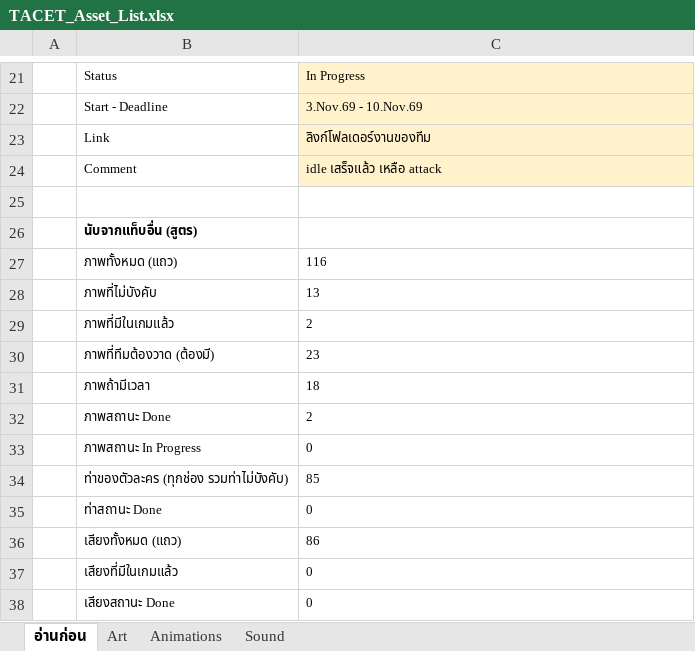
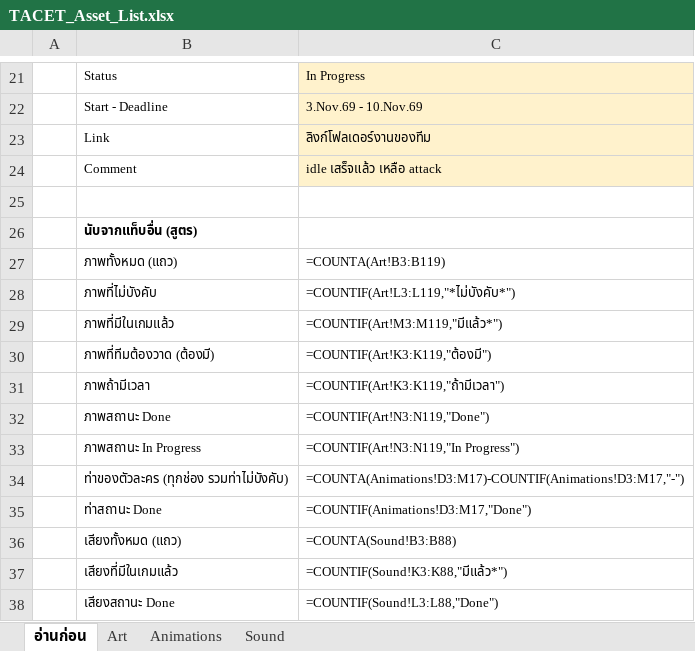
Before and after one commit to JuzJuz03HKR/Alphodite, an Excel workbook: docs/TACET_Asset_List.xlsx, sheet อ่านก่อน, drawn as a sheet; only a part is shown, gaps mark what is left out; values as stored, in another font and other column widths than the file's, no borders; formulas without a stored value are shown as written; the diff names each change by its address in the sheet, - before the commit and + after, or states it on an @@ line.

```diff
--- a/docs/TACET_Asset_List.xlsx (sheet อ่านก่อน)
+++ b/docs/TACET_Asset_List.xlsx (sheet อ่านก่อน)
-C27: 116
+C27: =COUNTA(Art!B3:B119)
-C28: 13
+C28: =COUNTIF(Art!L3:L119,"*ไม่บังคับ*")
-C29: 2
+C29: =COUNTIF(Art!M3:M119,"มีแล้ว*")
-C30: 23
+C30: =COUNTIF(Art!K3:K119,"ต้องมี")
-C31: 18
+C31: =COUNTIF(Art!K3:K119,"ถ้ามีเวลา")
-C32: 2
+C32: =COUNTIF(Art!N3:N119,"Done")
-C33: 0
+C33: =COUNTIF(Art!N3:N119,"In Progress")
-C34: 85
+C34: =COUNTA(Animations!D3:M17)-COUNTIF(Animations!D3:M17,"-")
-C35: 0
+C35: =COUNTIF(Animations!D3:M17,"Done")
-C36: 86
+C36: =COUNTA(Sound!B3:B88)
-C37: 0
+C37: =COUNTIF(Sound!K3:K88,"มีแล้ว*")
-C38: 0
+C38: =COUNTIF(Sound!L3:L88,"Done")
```
Also changed, not shown: sheet Art, charts or pictures, 10 other files.
